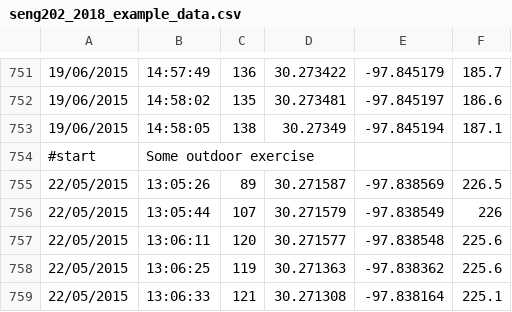
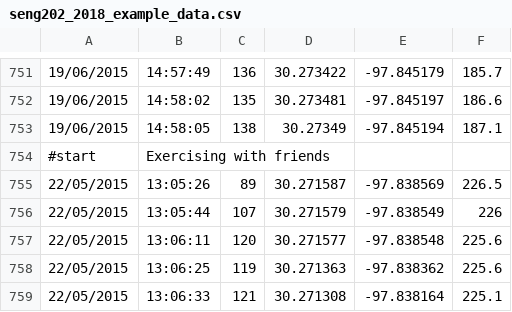
Before and after one commit to williamlwallace/WINDed-Health-Tracking-App, a CSV file: seng202_2018_example_data.csv, drawn as a sheet; only a part is shown, gaps mark what is left out.

```diff
--- a/seng202_2018_example_data.csv
+++ b/seng202_2018_example_data.csv
@@ -753,3 +753,3 @@
 19/06/2015,14:58:05,138,30.27349,-97.845194,187.1
-#start,Some outdoor exercise,,,,
+#start,Exercising with friends,,,,
 22/05/2015,13:05:26,89,30.271587,-97.838569,226.5
```
Also changed, not shown: 3 other files.
